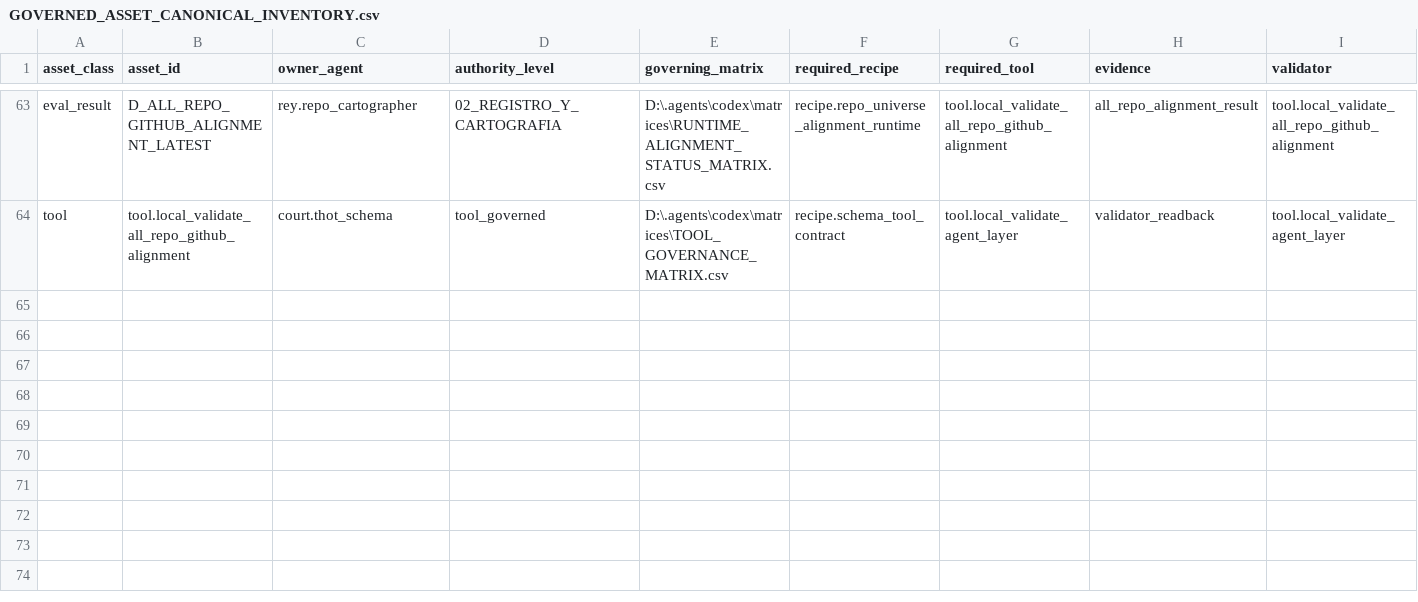
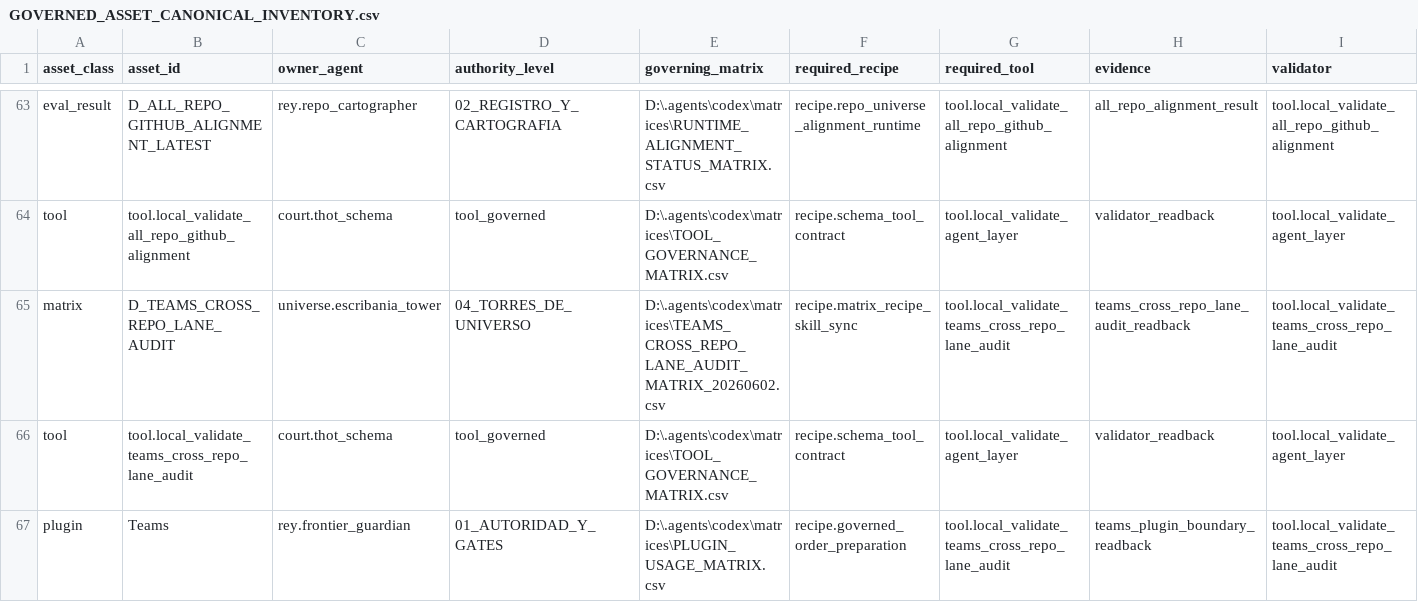
Before and after one commit to universo-rey/cabina-universal-d, a CSV file: .agents/codex/matrices/GOVERNED_ASSET_CANONICAL_INVENTORY.csv, drawn as a sheet; only a part is shown, gaps mark what is left out; rows hold the shown columns only; the diff names each change by its address in the sheet, - before the commit and + after, or states it on an @@ line.

```diff
--- a/.agents/codex/matrices/GOVERNED_ASSET_CANONICAL_INVENTORY.csv
+++ b/.agents/codex/matrices/GOVERNED_ASSET_CANONICAL_INVENTORY.csv
+row 65: matrix | D_TEAMS_CROSS_REPO_LANE_AUDIT | universe.escribania_tower | 04_TORRES_DE_UNIVERSO | D:\.agents\codex\matrices\TEAMS_CROSS_REPO_LANE_AUDIT_MATRIX_20260602.csv | recipe.matrix_recipe_skill_sync | tool.local_validate_teams_cross_repo_lane_audit | teams_cross_repo_lane_audit_readback | tool.local_validate_teams_cross_repo_lane_audit
+row 66: tool | tool.local_validate_teams_cross_repo_lane_audit | court.thot_schema | tool_governed | D:\.agents\codex\matrices\TOOL_GOVERNANCE_MATRIX.csv | recipe.schema_tool_contract | tool.local_validate_agent_layer | validator_readback | tool.local_validate_agent_layer
+row 67: plugin | Teams | rey.frontier_guardian | 01_AUTORIDAD_Y_GATES | D:\.agents\codex\matrices\PLUGIN_USAGE_MATRIX.csv | recipe.governed_order_preparation | tool.local_validate_teams_cross_repo_lane_audit | teams_plugin_boundary_readback | tool.local_validate_teams_cross_repo_lane_audit
```
Also changed, not shown: .agents/codex/matrices/LOCAL_SKILL_CATALOG.csv, .agents/codex/matrices/PLUGIN_SKILL_BOUNDARY_MATRIX.csv, 15 other files.
